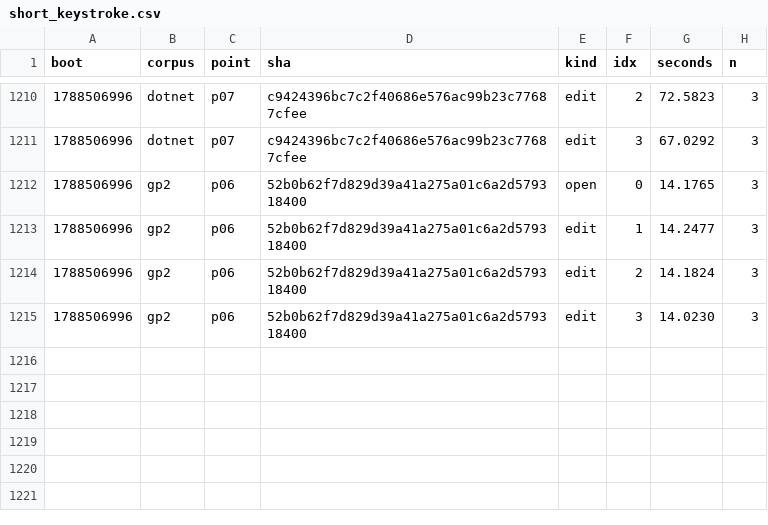
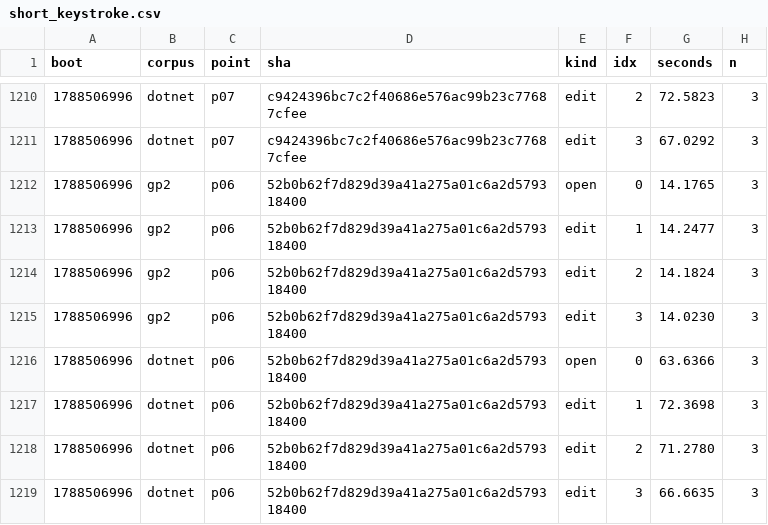
Before and after one commit to wkirschenmann/tlapm, a CSV file: doc/perf/short/short_keystroke.csv, drawn as a sheet; only a part is shown, gaps mark what is left out.

```diff
--- a/doc/perf/short/short_keystroke.csv
+++ b/doc/perf/short/short_keystroke.csv
@@ -1215 +1215,5 @@ boot,corpus,point,sha,kind,idx,seconds,n
 1788506996,gp2,p06,52b0b62f7d829d39a41a275a01c6a2d579318400,edit,3,14.0230,3
+1788506996,dotnet,p06,52b0b62f7d829d39a41a275a01c6a2d579318400,open,0,63.6366,3
+1788506996,dotnet,p06,52b0b62f7d829d39a41a275a01c6a2d579318400,edit,1,72.3698,3
+1788506996,dotnet,p06,52b0b62f7d829d39a41a275a01c6a2d579318400,edit,2,71.2780,3
+1788506996,dotnet,p06,52b0b62f7d829d39a41a275a01c6a2d579318400,edit,3,66.6635,3
```
